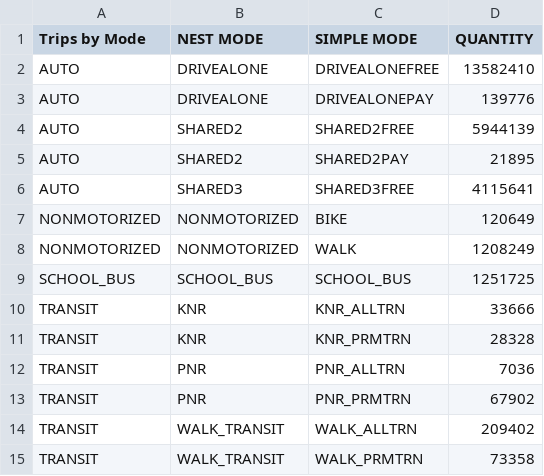
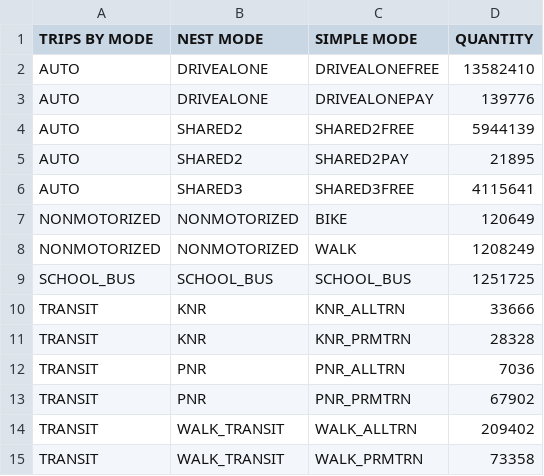
Before and after one commit to RSGInc/ActivityViz, a CSV file: data/NB2040/TreeMapData.csv, drawn as a sheet.

```diff
--- a/data/NB2040/TreeMapData.csv
+++ b/data/NB2040/TreeMapData.csv
@@ -1,2 +1,2 @@
-Trips by Mode,NEST MODE,SIMPLE MODE,QUANTITY
+TRIPS BY MODE,NEST MODE,SIMPLE MODE,QUANTITY
 AUTO,DRIVEALONE,DRIVEALONEFREE,13582410
```
Also changed, not shown: data/BS10/BarChartData.csv, data/NB2040/BarChartData.csv, 23 other files.
